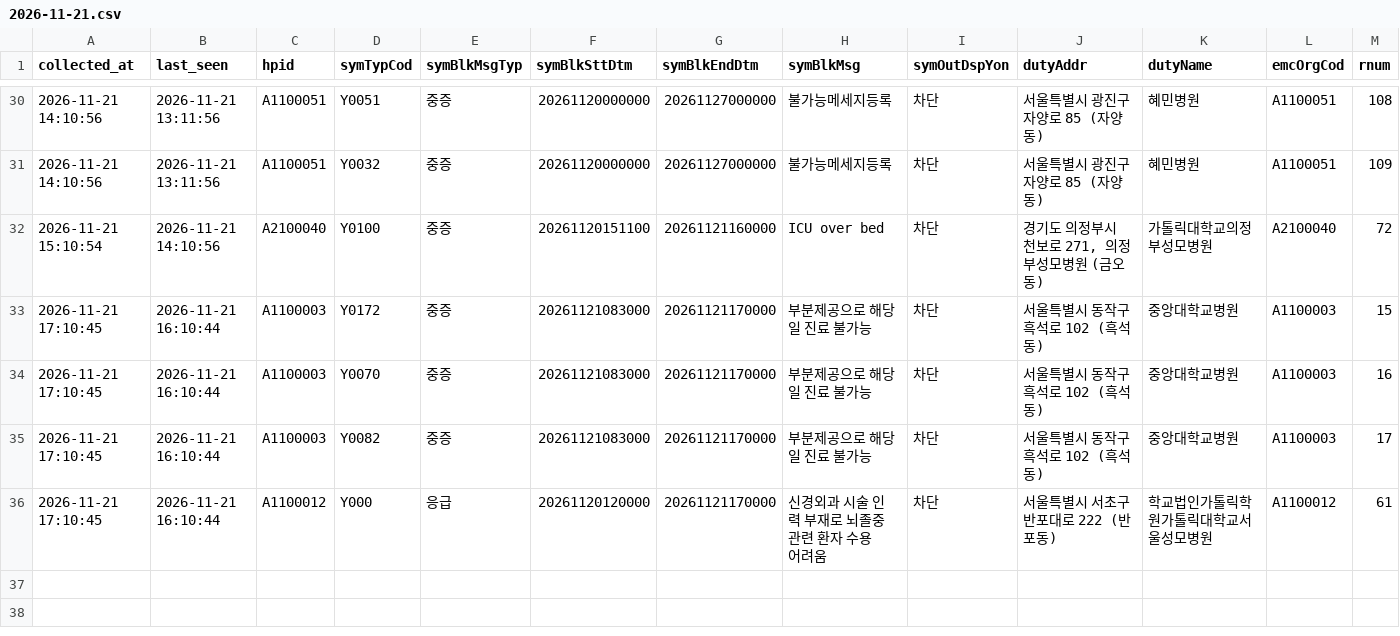
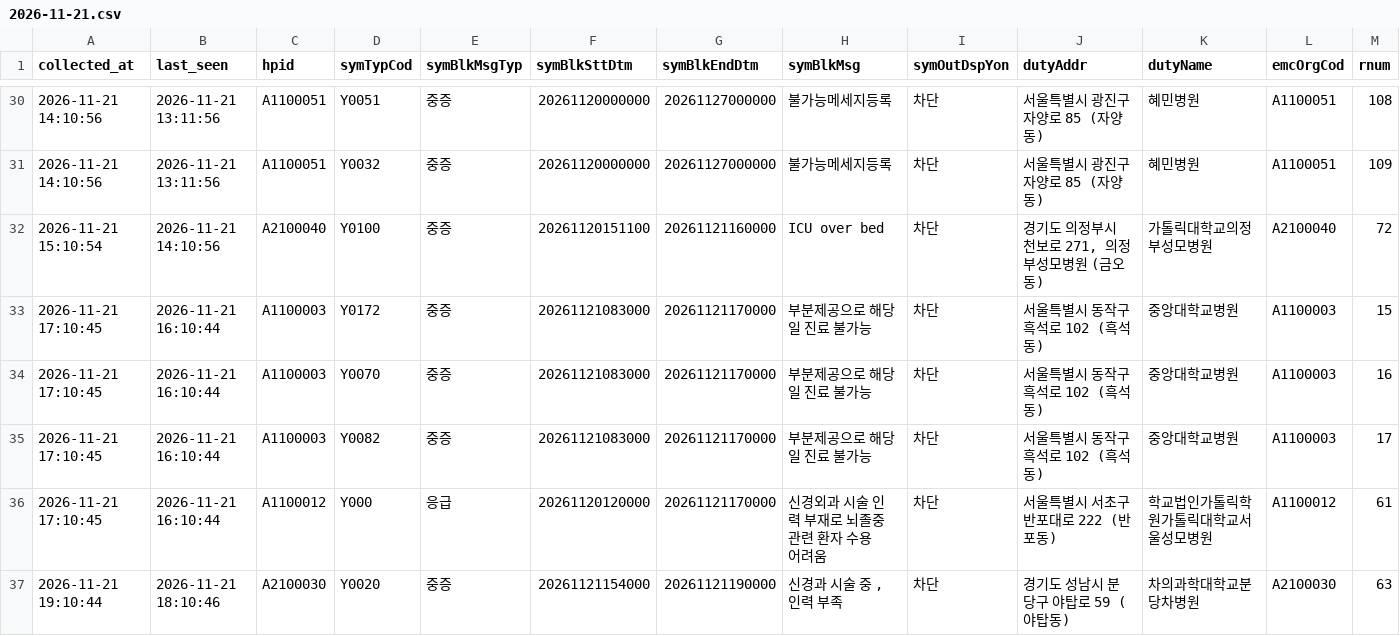
Before and after one commit to hyun19393/GoldenTime, a CSV file: data/messages_gone/2026-11-21.csv, drawn as a sheet; only a part is shown, gaps mark what is left out; rows hold the shown columns only; the diff names each change by its address in the sheet, - before the commit and + after, or states it on an @@ line.

```diff
--- a/data/messages_gone/2026-11-21.csv
+++ b/data/messages_gone/2026-11-21.csv
+row 37: 2026-11-21 19:10:44 | 2026-11-21 18:10:46 | A2100030 | Y0020 | 중증 | 20261121154000 | 20261121190000 | 신경과 시술 중 ,인력 부족 | 차단 | 경기도 성남시 분당구 야탑로 59 (야탑동) | 차의과학대학교분당차병원 | A2100030 | 63
```
Also changed, not shown: data/messages/2026-11-21.csv, data/messages_now.csv, 9 other files.
